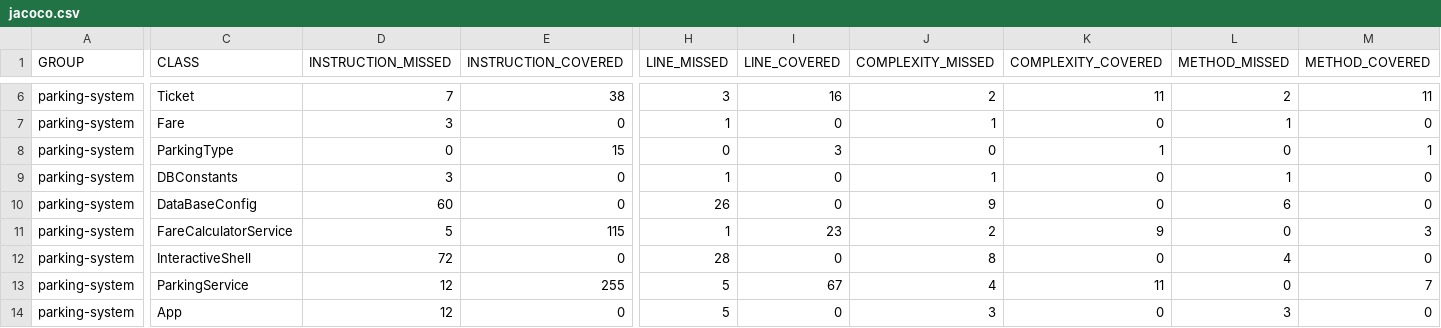
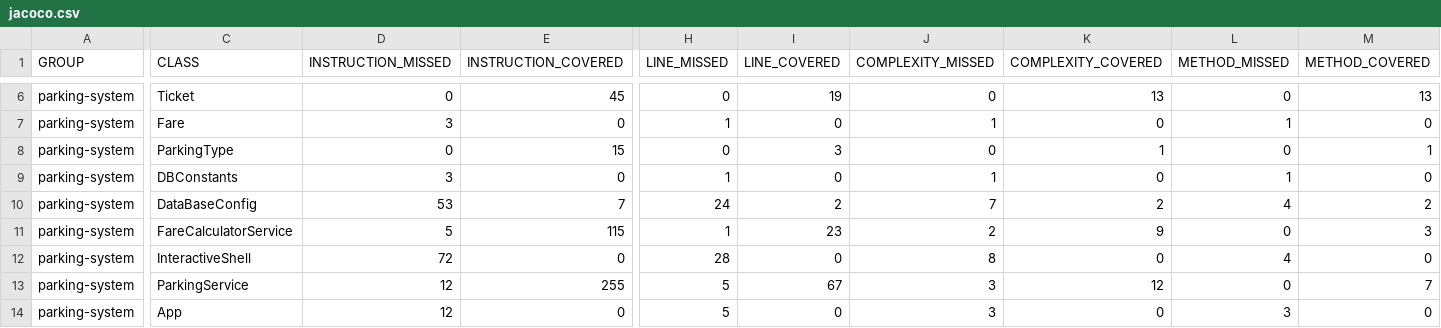
Before and after one commit to metnani-ryma/metnani-ryma-tester-Java, a CSV file: target/site/jacoco/jacoco.csv, drawn as a sheet; only a part is shown, gaps mark what is left out; the diff covers the shown part only; the diff names each change by its address in the sheet, - before the commit and + after, or states it on an @@ line.

```diff
--- a/target/site/jacoco/jacoco.csv
+++ b/target/site/jacoco/jacoco.csv
-D6 (INSTRUCTION_MISSED): 7
+D6 (INSTRUCTION_MISSED): 0
-E6 (INSTRUCTION_COVERED): 38
+E6 (INSTRUCTION_COVERED): 45
-H6 (LINE_MISSED): 3
+H6 (LINE_MISSED): 0
-I6 (LINE_COVERED): 16
+I6 (LINE_COVERED): 19
-J6 (COMPLEXITY_MISSED): 2
+J6 (COMPLEXITY_MISSED): 0
-K6 (COMPLEXITY_COVERED): 11
+K6 (COMPLEXITY_COVERED): 13
-L6 (METHOD_MISSED): 2
+L6 (METHOD_MISSED): 0
-M6 (METHOD_COVERED): 11
+M6 (METHOD_COVERED): 13
-D10 (INSTRUCTION_MISSED): 60
+D10 (INSTRUCTION_MISSED): 53
-E10 (INSTRUCTION_COVERED): 0
+E10 (INSTRUCTION_COVERED): 7
-H10 (LINE_MISSED): 26
+H10 (LINE_MISSED): 24
-I10 (LINE_COVERED): 0
+I10 (LINE_COVERED): 2
-J10 (COMPLEXITY_MISSED): 9
+J10 (COMPLEXITY_MISSED): 7
-K10 (COMPLEXITY_COVERED): 0
+K10 (COMPLEXITY_COVERED): 2
-L10 (METHOD_MISSED): 6
+L10 (METHOD_MISSED): 4
-M10 (METHOD_COVERED): 0
+M10 (METHOD_COVERED): 2
-J13 (COMPLEXITY_MISSED): 4
+J13 (COMPLEXITY_MISSED): 3
-K13 (COMPLEXITY_COVERED): 11
+K13 (COMPLEXITY_COVERED): 12
```
Also changed, not shown: 30 edited cells elsewhere in this file, 31 other files.
